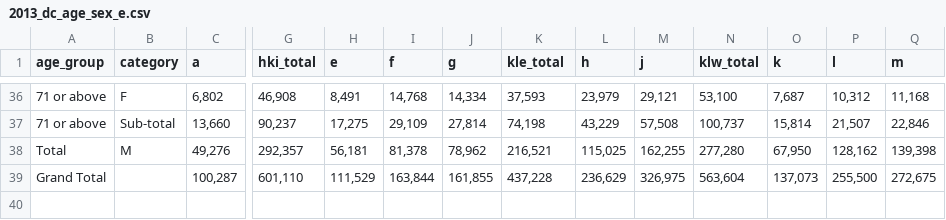
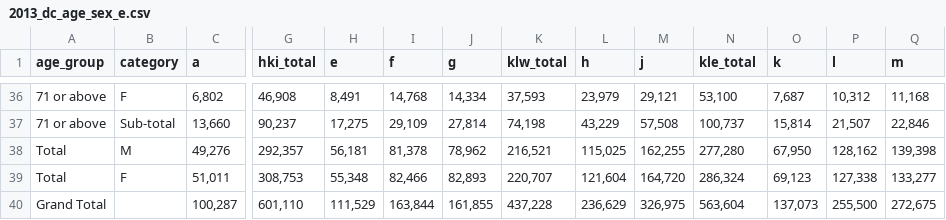
Before and after one commit to initiumlab/legco-explorer-data, a CSV file: source/fr_dc_age_sex/csv/2013_dc_age_sex_e.csv, drawn as a sheet; only a part is shown, gaps mark what is left out; rows hold the shown columns only; the diff names each change by its address in the sheet, - before the commit and + after, or states it on an @@ line.

Commit message:
fix data

```diff
--- a/source/fr_dc_age_sex/csv/2013_dc_age_sex_e.csv
+++ b/source/fr_dc_age_sex/csv/2013_dc_age_sex_e.csv
-K1: kle_total
+K1: klw_total
-N1: klw_total
+N1: kle_total
+row 39: Total | F | 51,011 | 308,753 | 55,348 | 82,466 | 82,893 | 220,707 | 121,604 | 164,720 | 286,324 | 69,123 | 127,338 | 133,277
```
Also changed, not shown: derived/fr_dc_age_sex.csv, source/fr_dc_age_sex/csv/2006_dc_age_sex_e.csv, 17 other files.
